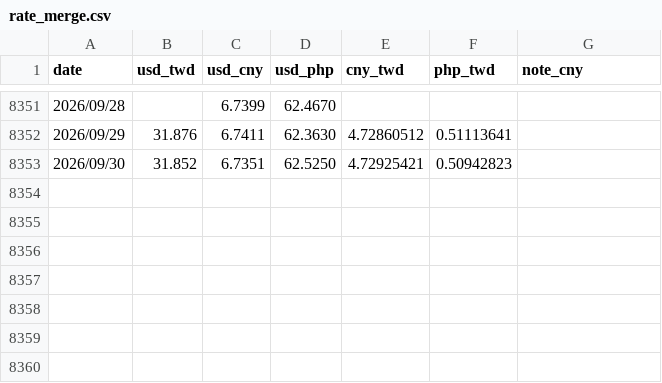
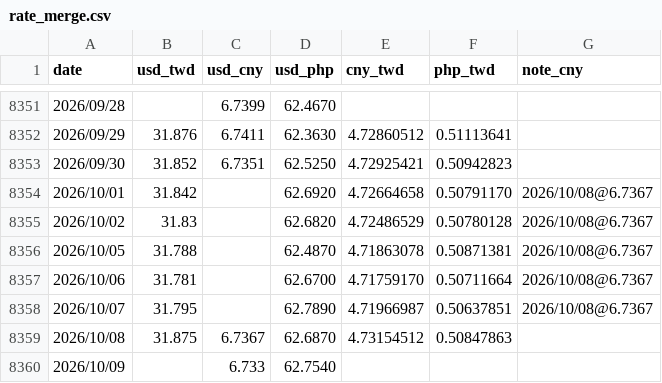
Before and after one commit to JayHuang1989/ExchangeRate, a CSV file: rate_merge.csv, drawn as a sheet; only a part is shown, gaps mark what is left out; the diff names each change by its address in the sheet, - before the commit and + after, or states it on an @@ line.

```diff
--- a/rate_merge.csv
+++ b/rate_merge.csv
+row 8354: 2026/10/01 | 31.842 |  | 62.6920 | 4.72664658 | 0.50791170 | 2026/10/08@6.7367
+row 8355: 2026/10/02 | 31.83 |  | 62.6820 | 4.72486529 | 0.50780128 | 2026/10/08@6.7367
+row 8356: 2026/10/05 | 31.788 |  | 62.4870 | 4.71863078 | 0.50871381 | 2026/10/08@6.7367
+row 8357: 2026/10/06 | 31.781 |  | 62.6700 | 4.71759170 | 0.50711664 | 2026/10/08@6.7367
+row 8358: 2026/10/07 | 31.795 |  | 62.7890 | 4.71966987 | 0.50637851 | 2026/10/08@6.7367
+row 8359: 2026/10/08 | 31.875 | 6.7367 | 62.6870 | 4.73154512 | 0.50847863
+row 8360: 2026/10/09 |  | 6.733 | 62.7540
```
Also changed, not shown: rate_quote_time.csv, rate_usd_cny.csv, 4 other files.
